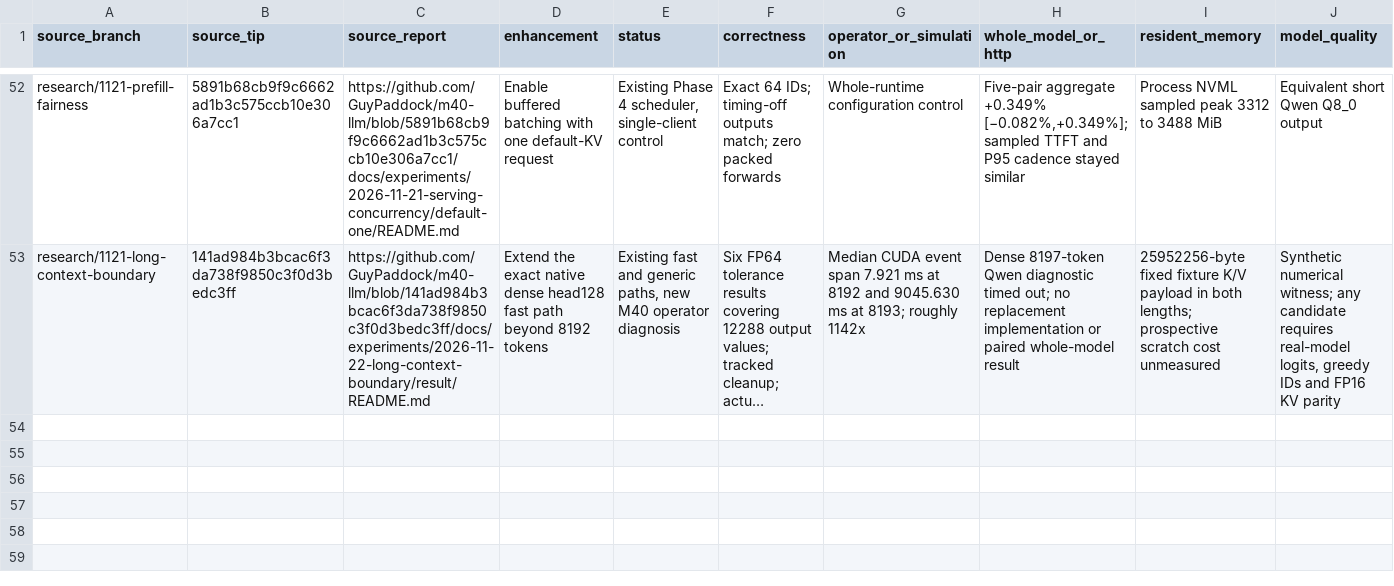
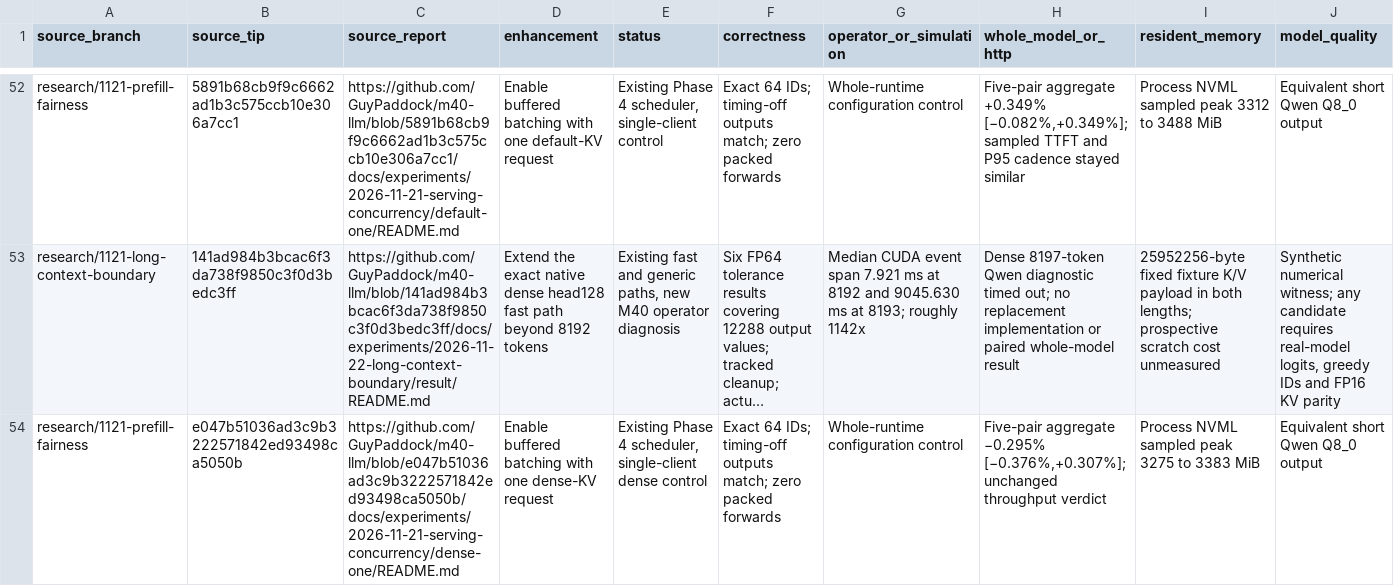
Before and after one commit to GuyPaddock/m40-llm, a TSV file: docs/experiments/2026-11-21-integration/candidates.tsv, drawn as a sheet; only a part is shown, gaps mark what is left out; long unchanged cells end in …; rows hold the shown columns only; the diff names each change by its address in the sheet, - before the commit and + after, or states it on an @@ line.

Commit message:
docs(research): close the serving baseline grid
Record both one-client controls beside the two- and four-client comparisons. Link the measured dense attention discontinuity and expanded packed-Q4 quality evidence in the executive summary.

```diff
--- a/docs/experiments/2026-11-21-integration/candidates.tsv
+++ b/docs/experiments/2026-11-21-integration/candidates.tsv
+row 54: research/1121-prefill-fairness | e047b51036ad3c9b3222571842ed93498ca5050b | https://github.com/GuyPaddock/m40-llm/blob/e047b51036ad3c9b3222571842ed93498ca5050b/docs/experiments/2026-11-21-serving-concurrency/dense-one/README.md | Enable buffered batching with one dense-KV request | Existing Phase 4 scheduler, single-client dense control | Exact 64 IDs; timing-off outputs match; zero packed forwards | Whole-runtime configuration control | Five-pair aggregate −0.295% [−0.376%,+0.307%]; unchanged throughput verdict | Process NVML sampled peak 3275 to 3383 MiB | Equivalent short Qwen Q8_0 output
```
Also changed, not shown: 2 other files.
